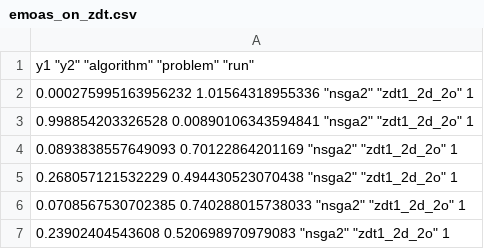
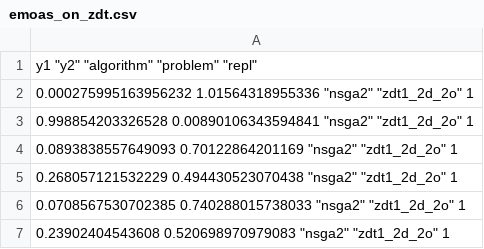
Before and after one commit to jakobbossek/ecr3vis, a CSV file: data-raw/emoas_on_zdt.csv, drawn as a sheet; only a part is shown.

Commit message:
rename run -> repl in emoas_on_zdt dataset

```diff
--- a/data-raw/emoas_on_zdt.csv
+++ b/data-raw/emoas_on_zdt.csv
@@ -1,2 +1,2 @@
-"y1" "y2" "algorithm" "problem" "run"
+"y1" "y2" "algorithm" "problem" "repl"
 0.000275995163956232 1.01564318955336 "nsga2" "zdt1_2d_2o" 1
```
Also changed, not shown: 1 other file.
